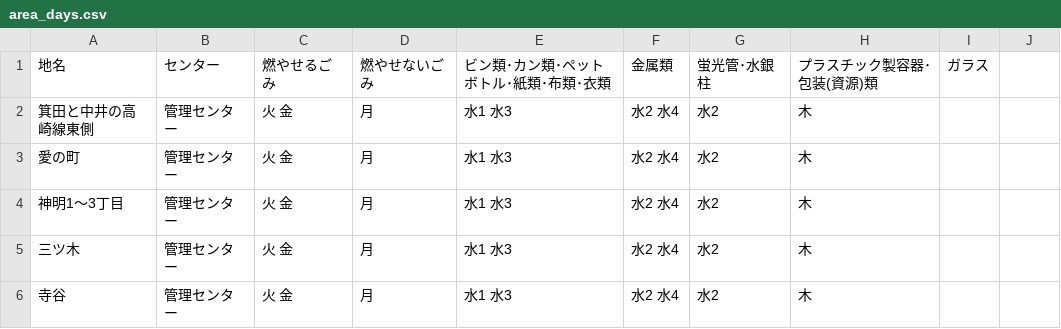
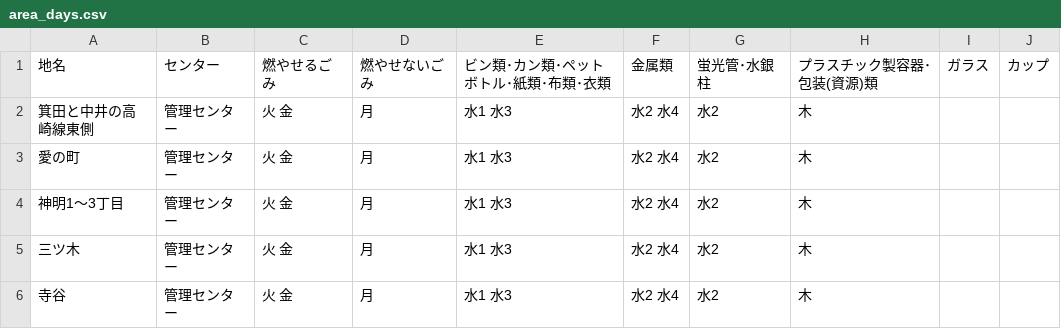
Before and after one commit to takushikun/5374, a CSV file: data/area_days.csv, drawn as a sheet; only a part is shown.

Commit message:
Update area_days.csv

```diff
--- a/data/area_days.csv
+++ b/data/area_days.csv
@@ -1,2 +1,2 @@
-地名,センター,燃やせるごみ,燃やせないごみ,ビン類･カン類･ペットボトル･紙類･布類･衣類,金属類,蛍光管･水銀柱,プラスチック製容器･包装(資源)類,ガラス
+地名,センター,燃やせるごみ,燃やせないごみ,ビン類･カン類･ペットボトル･紙類･布類･衣類,金属類,蛍光管･水銀柱,プラスチック製容器･包装(資源)類,ガラス,カップ
 箕田と中井の高崎線東側,管理センター, 火 金,月,水1 水3,水2 水4,水2,木,,
```
